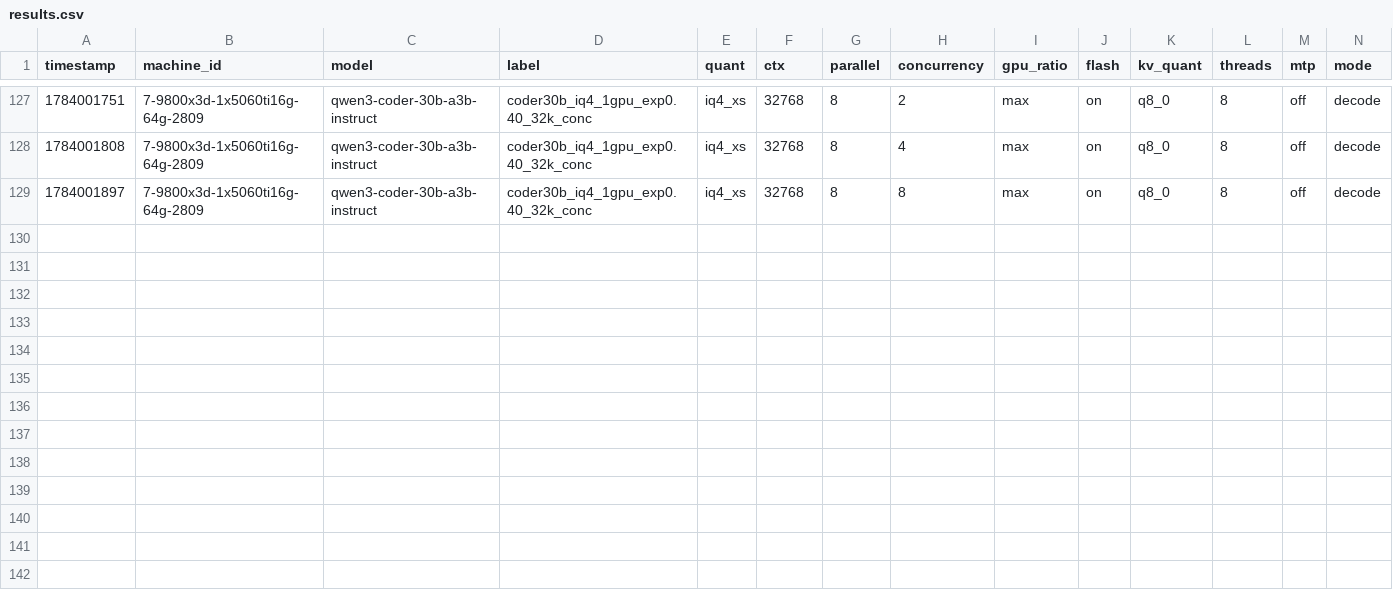
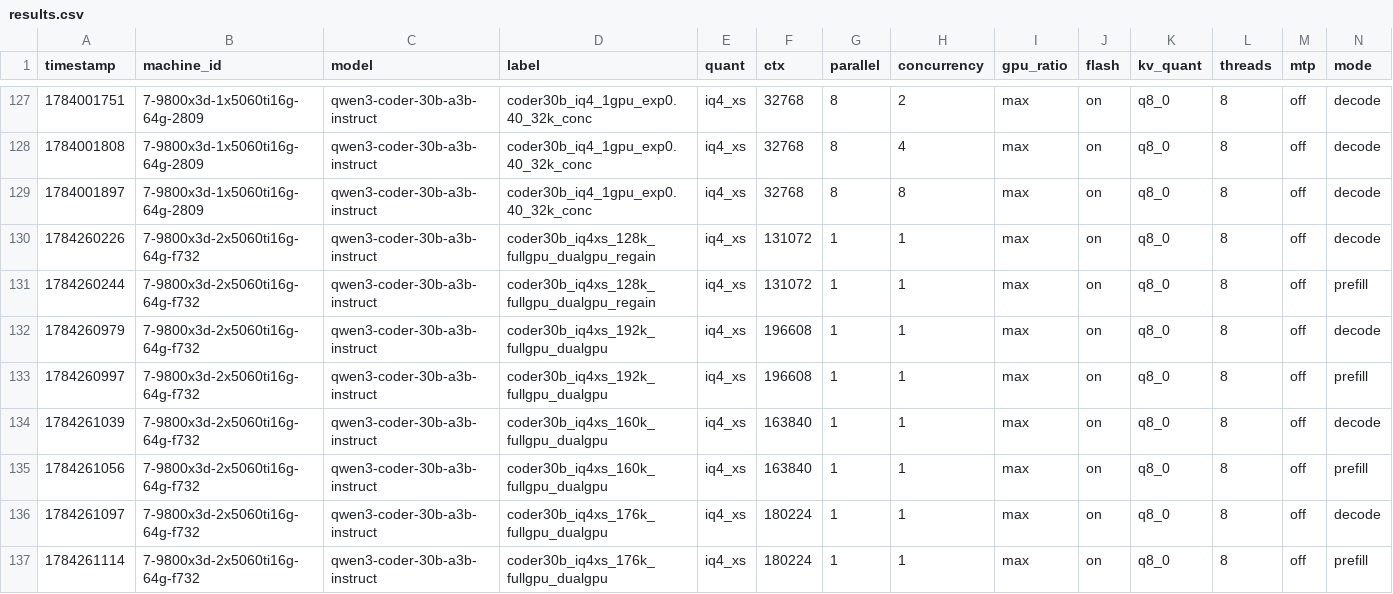
Before and after one commit to joshhildebrand/llm-bench, a CSV file: results/results.csv, drawn as a sheet; only a part is shown, gaps mark what is left out; rows hold the shown columns only; the diff names each change by its address in the sheet, - before the commit and + after, or states it on an @@ line.

```diff
--- a/results/results.csv
+++ b/results/results.csv
+row 130: 1784260226 | 7-9800x3d-2x5060ti16g-64g-f732 | qwen3-coder-30b-a3b-instruct | coder30b_iq4xs_128k_fullgpu_dualgpu_regain | iq4_xs | 131072 | 1 | 1 | max | on | q8_0 | 8 | off | decode
+row 131: 1784260244 | 7-9800x3d-2x5060ti16g-64g-f732 | qwen3-coder-30b-a3b-instruct | coder30b_iq4xs_128k_fullgpu_dualgpu_regain | iq4_xs | 131072 | 1 | 1 | max | on | q8_0 | 8 | off | prefill
+row 132: 1784260979 | 7-9800x3d-2x5060ti16g-64g-f732 | qwen3-coder-30b-a3b-instruct | coder30b_iq4xs_192k_fullgpu_dualgpu | iq4_xs | 196608 | 1 | 1 | max | on | q8_0 | 8 | off | decode
+row 133: 1784260997 | 7-9800x3d-2x5060ti16g-64g-f732 | qwen3-coder-30b-a3b-instruct | coder30b_iq4xs_192k_fullgpu_dualgpu | iq4_xs | 196608 | 1 | 1 | max | on | q8_0 | 8 | off | prefill
+row 134: 1784261039 | 7-9800x3d-2x5060ti16g-64g-f732 | qwen3-coder-30b-a3b-instruct | coder30b_iq4xs_160k_fullgpu_dualgpu | iq4_xs | 163840 | 1 | 1 | max | on | q8_0 | 8 | off | decode
+row 135: 1784261056 | 7-9800x3d-2x5060ti16g-64g-f732 | qwen3-coder-30b-a3b-instruct | coder30b_iq4xs_160k_fullgpu_dualgpu | iq4_xs | 163840 | 1 | 1 | max | on | q8_0 | 8 | off | prefill
+row 136: 1784261097 | 7-9800x3d-2x5060ti16g-64g-f732 | qwen3-coder-30b-a3b-instruct | coder30b_iq4xs_176k_fullgpu_dualgpu | iq4_xs | 180224 | 1 | 1 | max | on | q8_0 | 8 | off | decode
+row 137: 1784261114 | 7-9800x3d-2x5060ti16g-64g-f732 | qwen3-coder-30b-a3b-instruct | coder30b_iq4xs_176k_fullgpu_dualgpu | iq4_xs | 180224 | 1 | 1 | max | on | q8_0 | 8 | off | prefill
```
Also changed, not shown: 2 other files.
